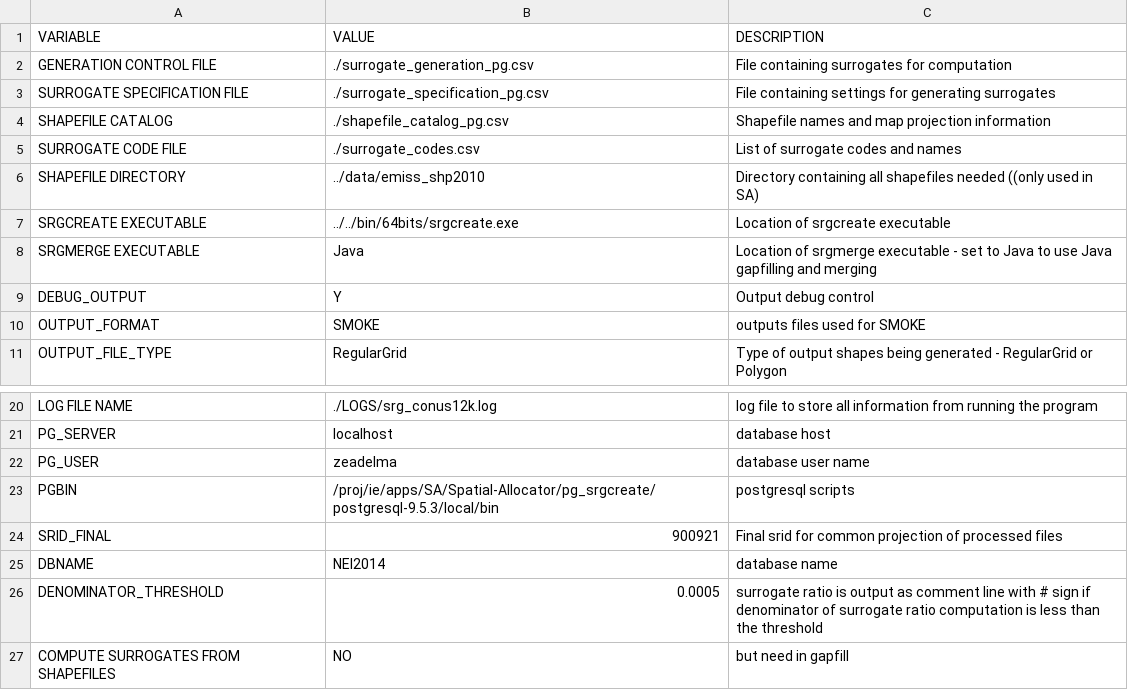
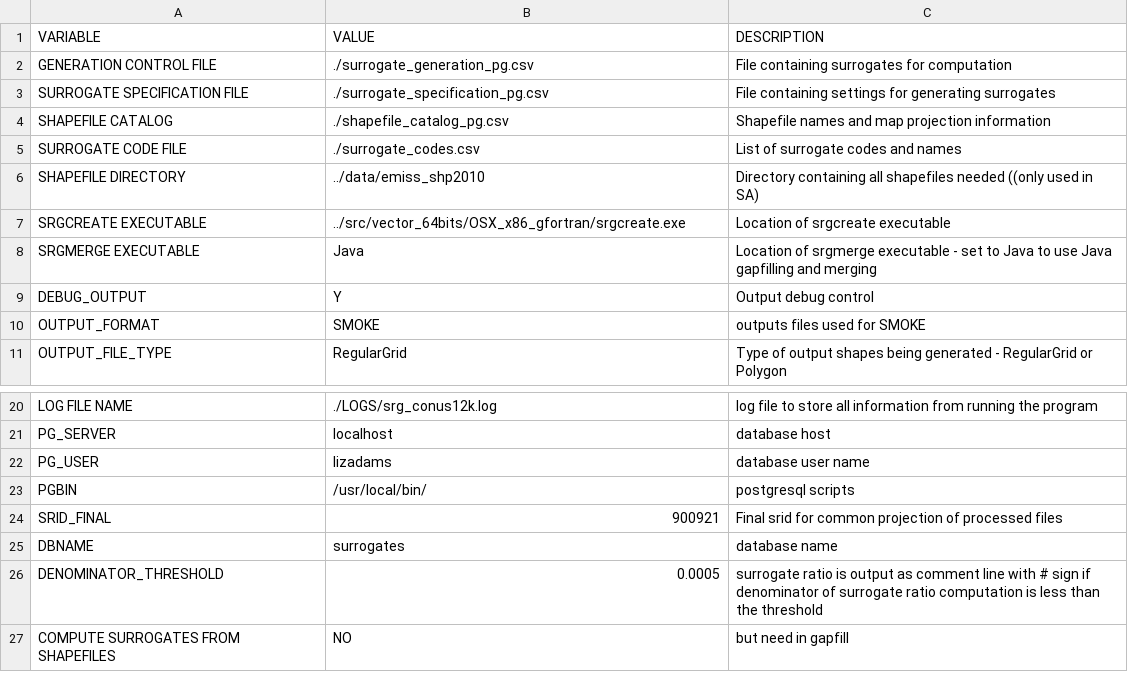
Before and after one commit to CMASCenter/Spatial-Allocator, a CSV file: pg_srgtools/control_variables_pg.csv, drawn as a sheet; only a part is shown, gaps mark what is left out.

Commit message:
updates for pg_srgtools

```diff
--- a/pg_srgtools/control_variables_pg.csv
+++ b/pg_srgtools/control_variables_pg.csv
@@ -6,3 +6,3 @@ SURROGATE CODE FILE,./surrogate_codes.csv,List of surrogate codes and names
 SHAPEFILE DIRECTORY,../data/emiss_shp2010,Directory containing all shapefiles needed ((only used in SA)
-SRGCREATE EXECUTABLE,../../bin/64bits/srgcreate.exe,Location of srgcreate executable
+SRGCREATE EXECUTABLE,../src/vector_64bits/OSX_x86_gfortran/srgcreate.exe,Location of srgcreate executable
 SRGMERGE EXECUTABLE,Java,Location of srgmerge executable - set to Java to use Java gapfilling and merging
@@ -21,6 +21,6 @@ LOG FILE NAME,./LOGS/srg_conus12k.log,log file to store all information from run
 PG_SERVER,localhost,database host
-PG_USER,zeadelma,database user name
-PGBIN,/proj/ie/apps/SA/Spatial-Allocator/pg_srgcreate/postgresql-9.5.3/local/bin,postgresql scripts
+PG_USER,lizadams,database user name
+PGBIN,/usr/local/bin/,postgresql scripts
 SRID_FINAL,900921,Final srid for common projection of processed files
-DBNAME,NEI2014,database name
+DBNAME,surrogates,database name
 DENOMINATOR_THRESHOLD,0.0005,surrogate ratio is output as comment line with # sign if denominator of surrogate ratio computation is less than the threshold
```
Also changed, not shown: pg_srgtools/surrogate_generation_pg.csv, 27 other files.
